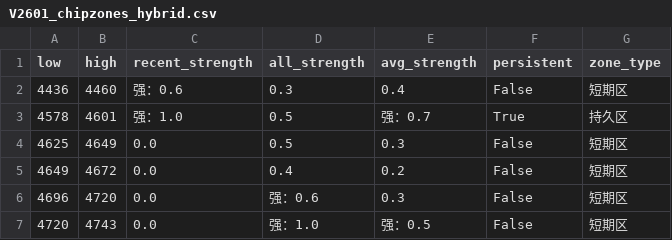
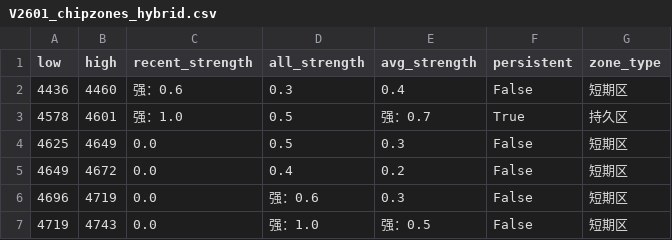
Before and after one commit to CMUJIN/trading, a CSV file: docs/V2601/V2601_chipzones_hybrid.csv, drawn as a sheet.

```diff
--- a/docs/V2601/V2601_chipzones_hybrid.csv
+++ b/docs/V2601/V2601_chipzones_hybrid.csv
@@ -5,3 +5,3 @@
 4649,4672,0.0,0.4,0.2,False,短期区
-4696,4720,0.0,强：0.6,0.3,False,短期区
-4720,4743,0.0,强：1.0,强：0.5,False,短期区
+4696,4719,0.0,强：0.6,0.3,False,短期区
+4719,4743,0.0,强：1.0,强：0.5,False,短期区
```
Also changed, not shown: docs/LC2601/LC2601_chipzones_hybrid.csv, 4 other files.
